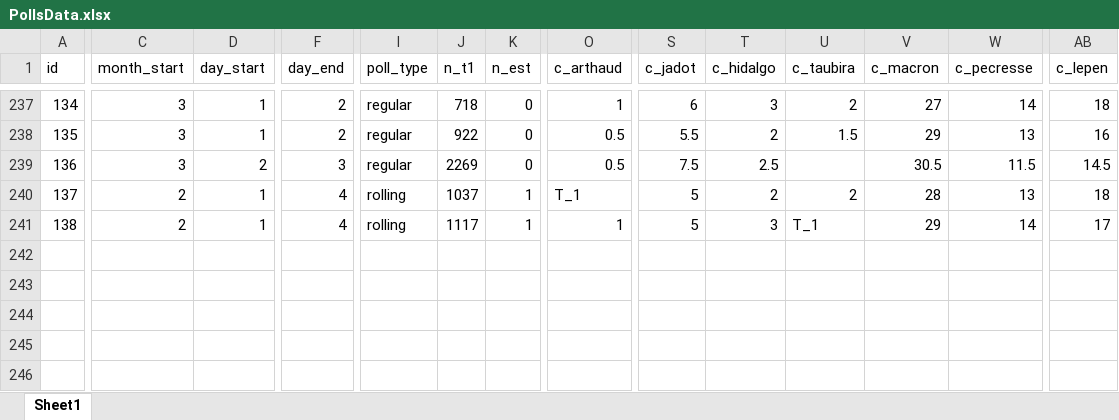
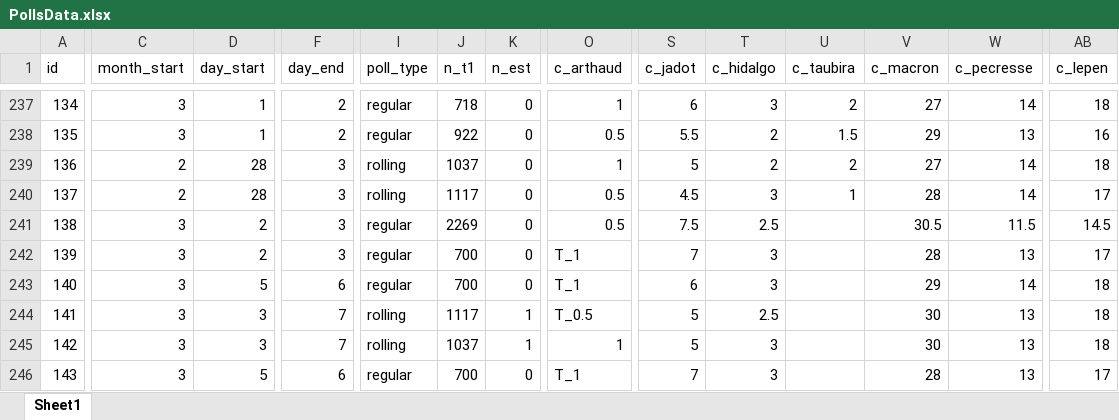
Before and after one commit to flavienganter/polls-2022-election, an Excel workbook: PollsData.xlsx, sheet Sheet1, drawn as a sheet; only a part is shown, gaps mark what is left out; values as stored, in another font and other column widths than the file's, no borders; addresses are those after the commit; rows hold the shown columns only; the diff covers the shown part only; the diff names each change by its address in the sheet, - before the commit and + after, or states it on an @@ line.

Commit message:
update w/ ow polls (3/4 and 3/7) + rollings

```diff
--- a/PollsData.xlsx (sheet Sheet1)
+++ b/PollsData.xlsx (sheet Sheet1)
+row 239: 136 | 2 | 28 | 3 | rolling | 1037 | 0 | 1 | 5 | 2 | 2 | 27 | 14 | 18
+row 240: 137 | 2 | 28 | 3 | rolling | 1117 | 0 | 0.5 | 4.5 | 3 | 1 | 28 | 14 | 17
-A241 (id): 136
+A241 (id): 138
-A242 (id): 137
+A242 (id): 139
-C242 (month_start): 2
+C242 (month_start): 3
-D242 (day_start): 1
+D242 (day_start): 2
-F242 (day_end): 4
+F242 (day_end): 3
-I242 (poll_type): rolling
+I242 (poll_type): regular
-J242 (n_t1): 1037
+J242 (n_t1): 700
-K242 (n_est): 1
+K242 (n_est): 0
-S242 (c_jadot): 5
+S242 (c_jadot): 7
-T242 (c_hidalgo): 2
+T242 (c_hidalgo): 3
-U242 (c_taubira): 2
+U242 (c_taubira): (empty)
-AB242 (c_lepen): 18
+AB242 (c_lepen): 17
+row 243: 140 | 3 | 5 | 6 | regular | 700 | 0 | T_1 | 6 | 3 |  | 29 | 14 | 18
-A244 (id): 138
+A244 (id): 141
-C244 (month_start): 2
+C244 (month_start): 3
-D244 (day_start): 1
+D244 (day_start): 3
-F244 (day_end): 4
+F244 (day_end): 7
-O244 (c_arthaud): 1
+O244 (c_arthaud): T_0.5
-T244 (c_hidalgo): 3
+T244 (c_hidalgo): 2.5
-U244 (c_taubira): T_1
+U244 (c_taubira): (empty)
-V244 (c_macron): 29
+V244 (c_macron): 30
-W244 (c_pecresse): 14
+W244 (c_pecresse): 13
-AB244 (c_lepen): 17
+AB244 (c_lepen): 18
+row 245: 142 | 3 | 3 | 7 | rolling | 1037 | 1 | 1 | 5 | 3 |  | 30 | 13 | 18
+row 246: 143 | 3 | 5 | 6 | regular | 700 | 0 | T_1 | 7 | 3 |  | 28 | 13 | 17
```
Also changed, not shown: 2 edited cells elsewhere in this sheet, 6 other files.
